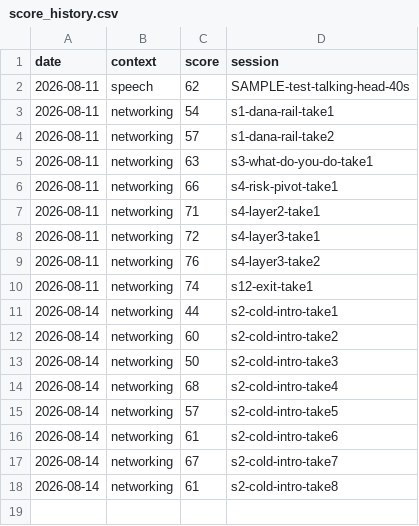
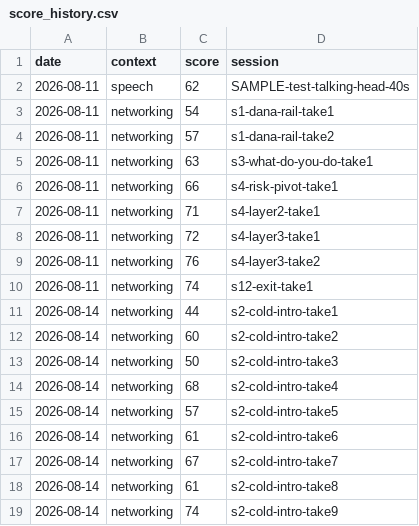
Before and after one commit to Kennynneken/CommunicationsCoach, a CSV file: reports/score_history.csv, drawn as a sheet.

```diff
--- a/reports/score_history.csv
+++ b/reports/score_history.csv
@@ -18 +18,2 @@ date,context,score,session
 2026-08-14,networking,61,s2-cold-intro-take8
+2026-08-14,networking,74,s2-cold-intro-take9
```
Also changed, not shown: reports/dimension_history.csv, 8 other files.
